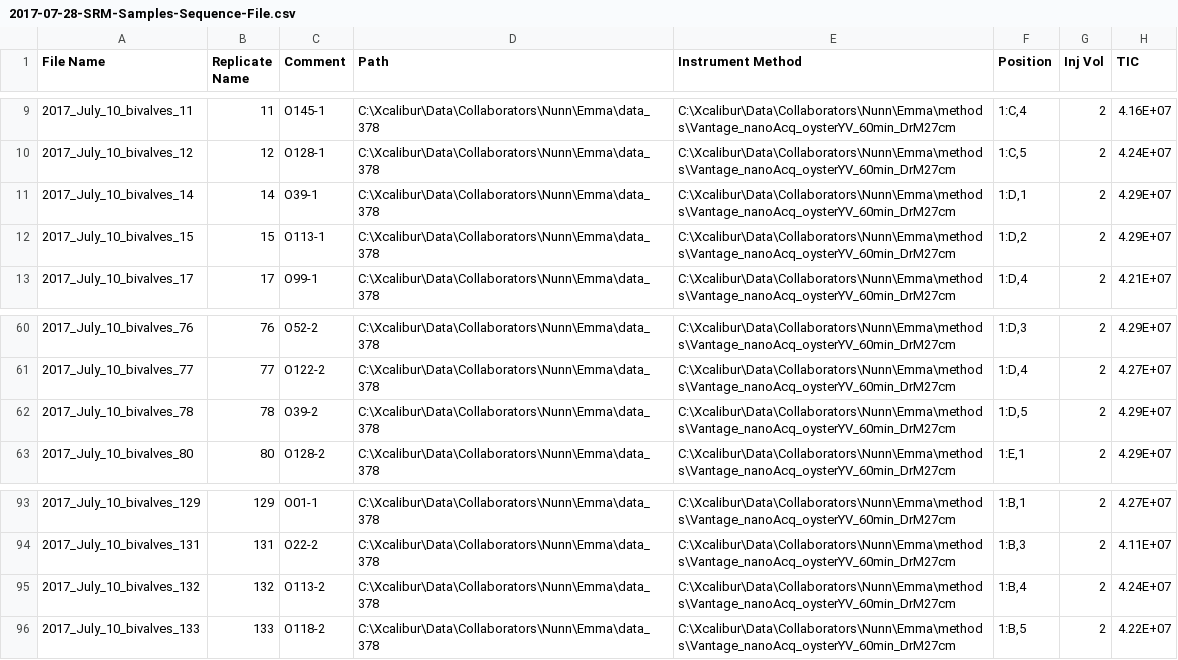
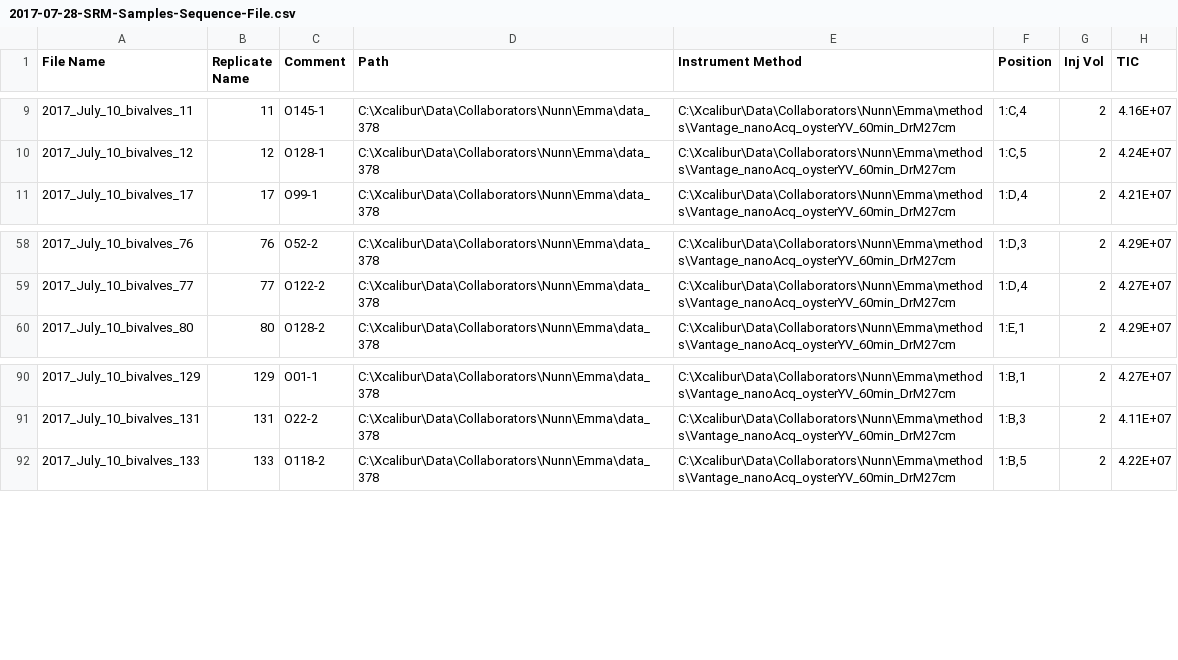
Before and after one commit to RobertsLab/project-oyster-oa, a CSV file: analyses/DNR_SRM_20170902/2017-07-28-SRM-Samples-Sequence-File.csv, drawn as a sheet; only a part is shown, gaps mark what is left out; the diff names each change by its address in the sheet, - before the commit and + after, or states it on an @@ line.

Commit message:
removed replicates 14/15 and their technical replicates

```diff
--- a/analyses/DNR_SRM_20170902/2017-07-28-SRM-Samples-Sequence-File.csv
+++ b/analyses/DNR_SRM_20170902/2017-07-28-SRM-Samples-Sequence-File.csv
-row 11: 2017_July_10_bivalves_14 | 14 | O39-1 | C:\Xcalibur\Data\Collaborators\Nunn\Emma\data_378 | C:\Xcalibur\Data\Collaborators\Nunn\Emma\methods\Vantage_nanoAcq_oysterYV_60min_DrM27cm | 1:D,1 | 2 | 4.29E+07
-row 12: 2017_July_10_bivalves_15 | 15 | O113-1 | C:\Xcalibur\Data\Collaborators\Nunn\Emma\data_378 | C:\Xcalibur\Data\Collaborators\Nunn\Emma\methods\Vantage_nanoAcq_oysterYV_60min_DrM27cm | 1:D,2 | 2 | 4.29E+07
-row 62: 2017_July_10_bivalves_78 | 78 | O39-2 | C:\Xcalibur\Data\Collaborators\Nunn\Emma\data_378 | C:\Xcalibur\Data\Collaborators\Nunn\Emma\methods\Vantage_nanoAcq_oysterYV_60min_DrM27cm | 1:D,5 | 2 | 4.29E+07
-row 95: 2017_July_10_bivalves_132 | 132 | O113-2 | C:\Xcalibur\Data\Collaborators\Nunn\Emma\data_378 | C:\Xcalibur\Data\Collaborators\Nunn\Emma\methods\Vantage_nanoAcq_oysterYV_60min_DrM27cm | 1:B,4 | 2 | 4.24E+07
```
